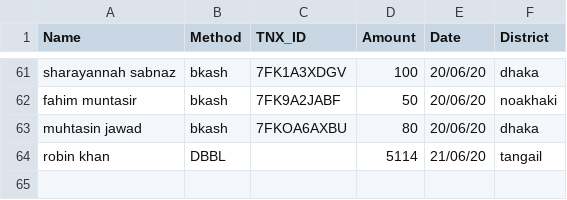
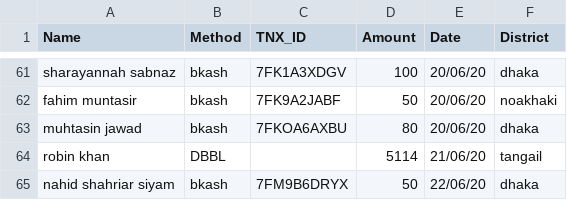
Before and after one commit to epsilonot/covid19_donation, a CSV file: d.csv, drawn as a sheet; only a part is shown, gaps mark what is left out; the diff names each change by its address in the sheet, - before the commit and + after, or states it on an @@ line.

Commit message:
Name added

```diff
--- a/d.csv
+++ b/d.csv
+row 65: nahid shahriar siyam | bkash | 7FM9B6DRYX | 50 | 22/06/20 | dhaka
```
